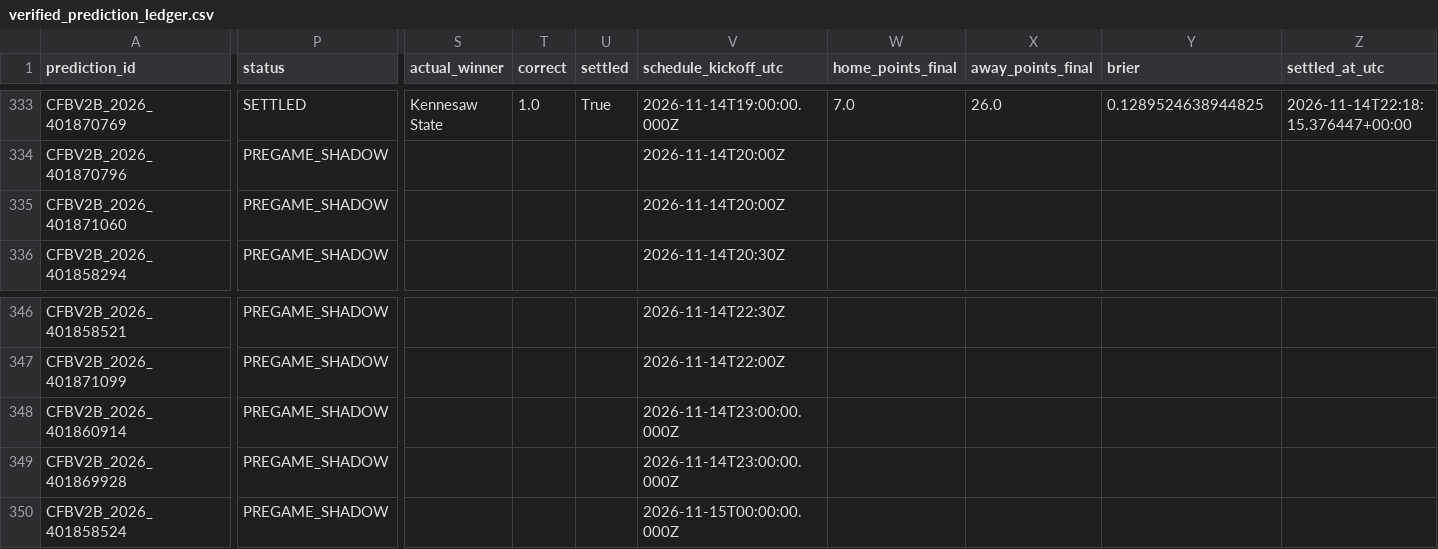
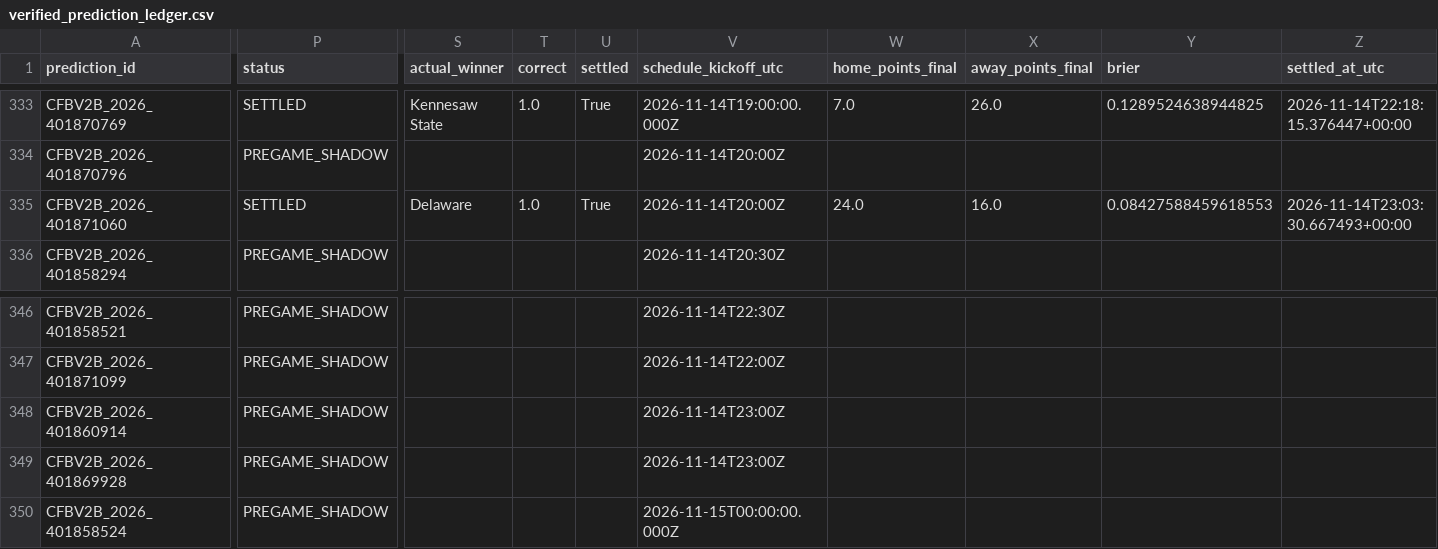
Before and after one commit to bp111301/bp-sports, a CSV file: data/cfb/v2_shadow/verified_prediction_ledger.csv, drawn as a sheet; only a part is shown, gaps mark what is left out; the diff names each change by its address in the sheet, - before the commit and + after, or states it on an @@ line.

```diff
--- a/data/cfb/v2_shadow/verified_prediction_ledger.csv
+++ b/data/cfb/v2_shadow/verified_prediction_ledger.csv
-P335 (status): PREGAME_SHADOW
+P335 (status): SETTLED
-S335 (actual_winner): (empty)
+S335 (actual_winner): Delaware
-T335 (correct): (empty)
+T335 (correct): 1.0
-U335 (settled): (empty)
+U335 (settled): True
-W335 (home_points_final): (empty)
+W335 (home_points_final): 24.0
-X335 (away_points_final): (empty)
+X335 (away_points_final): 16.0
-Y335 (brier): (empty)
+Y335 (brier): 0.08427588459618553
-Z335 (settled_at_utc): (empty)
+Z335 (settled_at_utc): 2026-11-14T23:03:30.667493+00:00
-V348:V349 (schedule_kickoff_utc): 2026-11-14T23:00:00.000Z
+V348:V349 (schedule_kickoff_utc): 2026-11-14T23:00Z
```
Also changed, not shown: data/cfb/ledger/prediction_ledger.csv, 3 other files.
